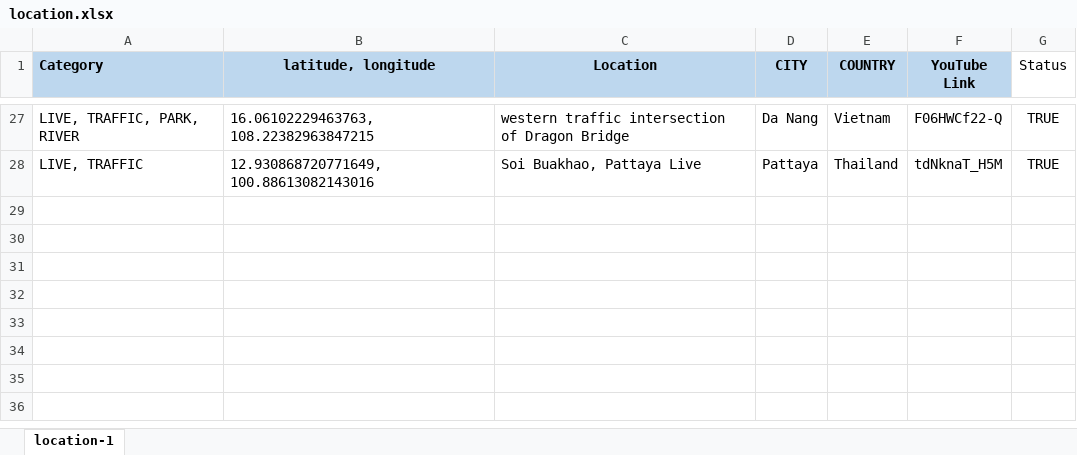
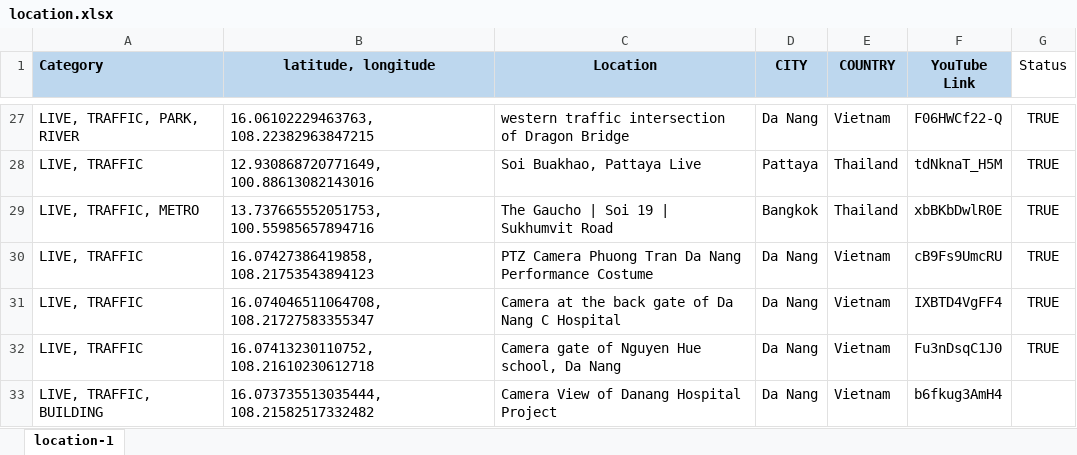
Before and after one commit to Map-youtube/map-youtube, an Excel workbook: location.xlsx, sheet location-1, drawn as a sheet; only a part is shown, gaps mark what is left out; values as stored, in another font and other column widths than the file's, no borders; the diff names each change by its address in the sheet, - before the commit and + after, or states it on an @@ line.

Commit message:
Add files via upload

```diff
--- a/location.xlsx (sheet location-1)
+++ b/location.xlsx (sheet location-1)
+row 29: LIVE, TRAFFIC, METRO | 13.737665552051753, 100.55985657894716 | The Gaucho | Soi 19 | Sukhumvit Road | Bangkok | Thailand | xbBKbDwlR0E | TRUE
+row 30: LIVE, TRAFFIC | 16.07427386419858, 108.21753543894123 | PTZ Camera Phuong Tran Da Nang Performance Costume | Da Nang | Vietnam | cB9Fs9UmcRU | TRUE
+row 31: LIVE, TRAFFIC | 16.074046511064708, 108.21727583355347 | Camera at the back gate of Da Nang C Hospital | Da Nang | Vietnam | IXBTD4VgFF4 | TRUE
+row 32: LIVE, TRAFFIC | 16.07413230110752, 108.21610230612718 | Camera gate of Nguyen Hue school, Da Nang | Da Nang | Vietnam | Fu3nDsqC1J0 | TRUE
+row 33: LIVE, TRAFFIC, BUILDING | 16.073735513035444, 108.21582517332482 | Camera View of Danang Hospital Project | Da Nang | Vietnam | b6fkug3AmH4
```
